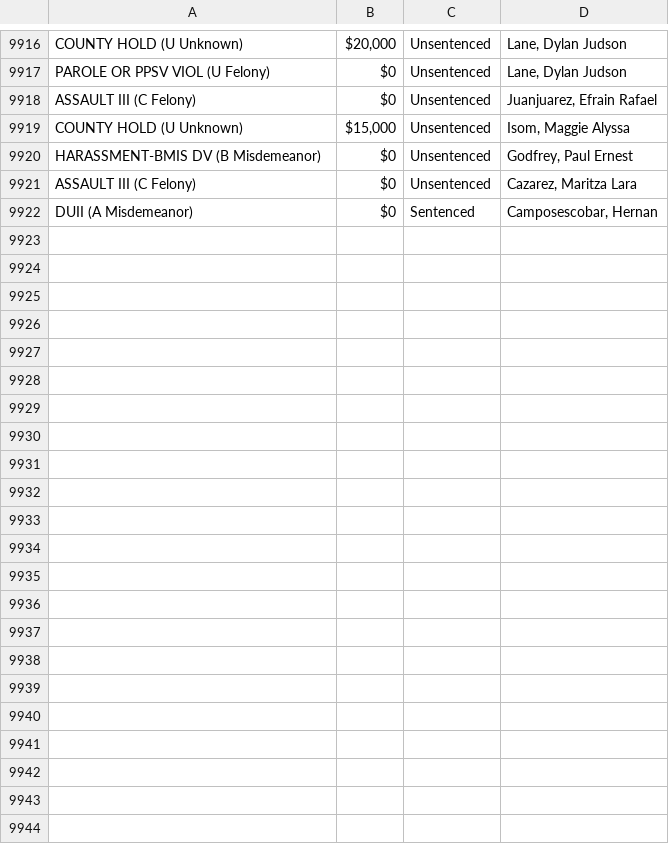
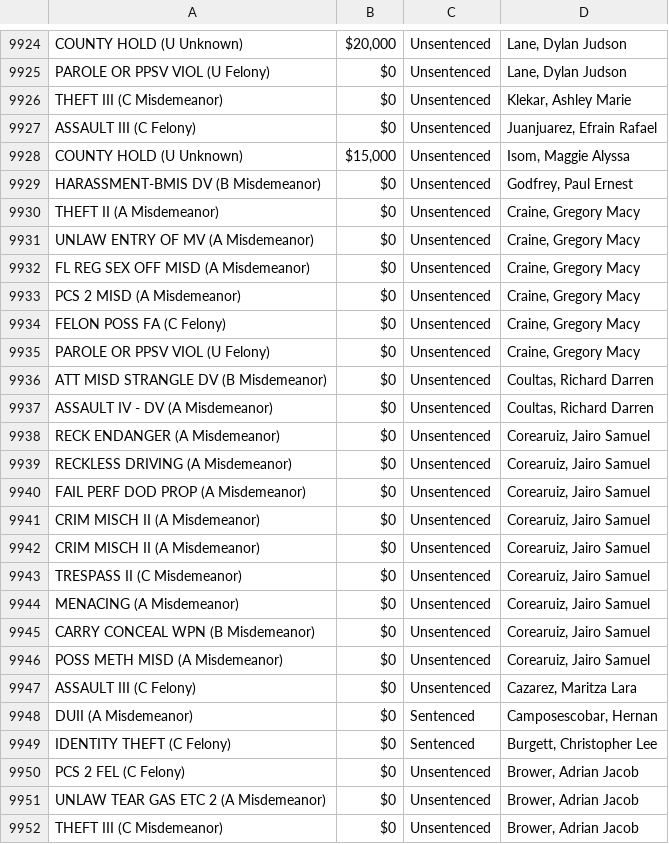
Before and after one commit to NguyenDa18/Portland-Jail-Data-Crawler, a CSV file: csvs/inmate_charges.csv, drawn as a sheet; only a part is shown, gaps mark what is left out; the diff covers the shown part only.

Commit message:
Latest inmate data update: Sun Apr 12 18:49:32 UTC 2026

```diff
--- a/csvs/inmate_charges.csv
+++ b/csvs/inmate_charges.csv
@@ -9917,2 +9925,3 @@ COUNTY HOLD (U Unknown),"$20,000",Unsentenced,"Lane, Dylan Judson"
 PAROLE OR PPSV VIOL (U Felony),$0,Unsentenced,"Lane, Dylan Judson"
+THEFT III (C Misdemeanor),$0,Unsentenced,"Klekar, Ashley Marie"
 ASSAULT III (C Felony),$0,Unsentenced,"Juanjuarez, Efrain Rafael"
@@ -9920,3 +9929,24 @@ COUNTY HOLD (U Unknown),"$15,000",Unsentenced,"Isom, Maggie Alyssa"
 HARASSMENT-BMIS DV (B Misdemeanor),$0,Unsentenced,"Godfrey, Paul Ernest"
+THEFT II (A Misdemeanor),$0,Unsentenced,"Craine, Gregory Macy"
+UNLAW ENTRY OF MV (A Misdemeanor),$0,Unsentenced,"Craine, Gregory Macy"
+FL REG SEX OFF MISD (A Misdemeanor),$0,Unsentenced,"Craine, Gregory Macy"
+PCS 2 MISD (A Misdemeanor),$0,Unsentenced,"Craine, Gregory Macy"
+FELON POSS FA (C Felony),$0,Unsentenced,"Craine, Gregory Macy"
+PAROLE OR PPSV VIOL (U Felony),$0,Unsentenced,"Craine, Gregory Macy"
+ATT MISD STRANGLE DV (B Misdemeanor),$0,Unsentenced,"Coultas, Richard Darren"
+ASSAULT IV - DV (A Misdemeanor),$0,Unsentenced,"Coultas, Richard Darren"
+RECK ENDANGER (A Misdemeanor),$0,Unsentenced,"Corearuiz, Jairo Samuel"
+RECKLESS DRIVING (A Misdemeanor),$0,Unsentenced,"Corearuiz, Jairo Samuel"
+FAIL PERF DOD PROP (A Misdemeanor),$0,Unsentenced,"Corearuiz, Jairo Samuel"
+CRIM MISCH II (A Misdemeanor),$0,Unsentenced,"Corearuiz, Jairo Samuel"
+CRIM MISCH II (A Misdemeanor),$0,Unsentenced,"Corearuiz, Jairo Samuel"
+TRESPASS II (C Misdemeanor),$0,Unsentenced,"Corearuiz, Jairo Samuel"
+MENACING (A Misdemeanor),$0,Unsentenced,"Corearuiz, Jairo Samuel"
+CARRY CONCEAL WPN (B Misdemeanor),$0,Unsentenced,"Corearuiz, Jairo Samuel"
+POSS METH MISD (A Misdemeanor),$0,Unsentenced,"Corearuiz, Jairo Samuel"
 ASSAULT III (C Felony),$0,Unsentenced,"Cazarez, Maritza Lara"
 DUII (A Misdemeanor),$0,Sentenced,"Camposescobar, Hernan"
+IDENTITY THEFT (C Felony),$0,Sentenced,"Burgett, Christopher Lee"
+PCS 2 FEL (C Felony),$0,Unsentenced,"Brower, Adrian Jacob"
+UNLAW TEAR GAS ETC 2 (A Misdemeanor),$0,Unsentenced,"Brower, Adrian Jacob"
+THEFT III (C Misdemeanor),$0,Unsentenced,"Brower, Adrian Jacob"
```
Also changed, not shown: 10 added rows, 1 removed row, 15 moved rows and 9 edited cells elsewhere in this file, csvs/inmate_bookings.csv, csvs/inmate_details.csv.
